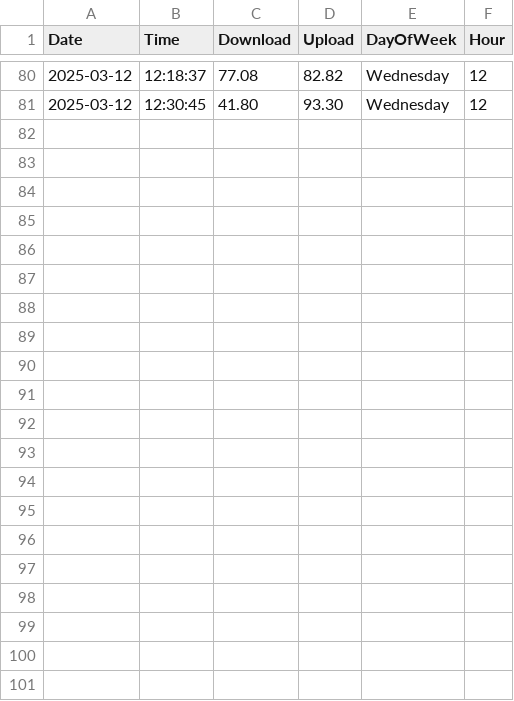
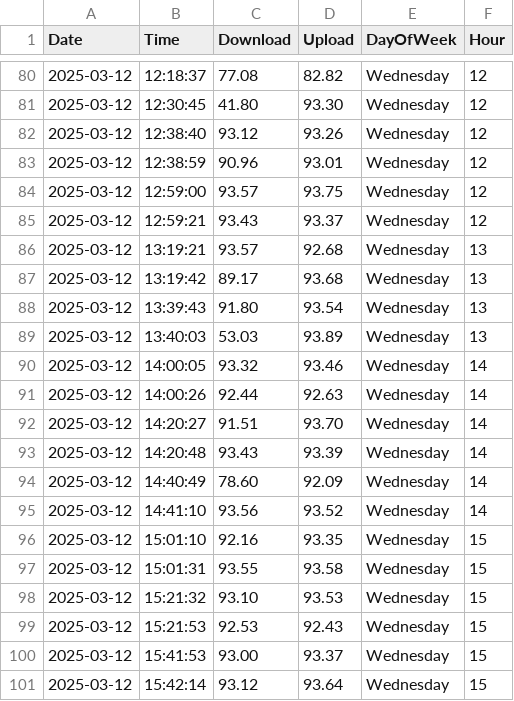
Before and after one commit to STJRush/Coding-Club, a CSV file: Python Bad Internet Weather Sounds/NewDash/externalSpeeds.csv, drawn as a sheet; only a part is shown, gaps mark what is left out.

Commit message:
more data

```diff
--- a/Python Bad Internet Weather Sounds/NewDash/externalSpeeds.csv
+++ b/Python Bad Internet Weather Sounds/NewDash/externalSpeeds.csv
@@ -81 +81,21 @@ Date,Time,Download,Upload,DayOfWeek,Hour
 2025-03-12,12:30:45,41.80,93.30,Wednesday,12
+2025-03-12,12:38:40,93.12,93.26,Wednesday,12
+2025-03-12,12:38:59,90.96,93.01,Wednesday,12
+2025-03-12,12:59:00,93.57,93.75,Wednesday,12
+2025-03-12,12:59:21,93.43,93.37,Wednesday,12
+2025-03-12,13:19:21,93.57,92.68,Wednesday,13
+2025-03-12,13:19:42,89.17,93.68,Wednesday,13
+2025-03-12,13:39:43,91.80,93.54,Wednesday,13
+2025-03-12,13:40:03,53.03,93.89,Wednesday,13
+2025-03-12,14:00:05,93.32,93.46,Wednesday,14
+2025-03-12,14:00:26,92.44,92.63,Wednesday,14
+2025-03-12,14:20:27,91.51,93.70,Wednesday,14
+2025-03-12,14:20:48,93.43,93.39,Wednesday,14
+2025-03-12,14:40:49,78.60,92.09,Wednesday,14
+2025-03-12,14:41:10,93.56,93.52,Wednesday,14
+2025-03-12,15:01:10,92.16,93.35,Wednesday,15
+2025-03-12,15:01:31,93.55,93.58,Wednesday,15
+2025-03-12,15:21:32,93.10,93.53,Wednesday,15
+2025-03-12,15:21:53,92.53,92.43,Wednesday,15
+2025-03-12,15:41:53,93.00,93.37,Wednesday,15
+2025-03-12,15:42:14,93.12,93.64,Wednesday,15
```
